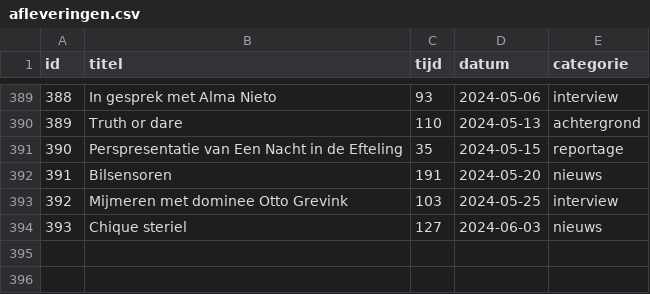
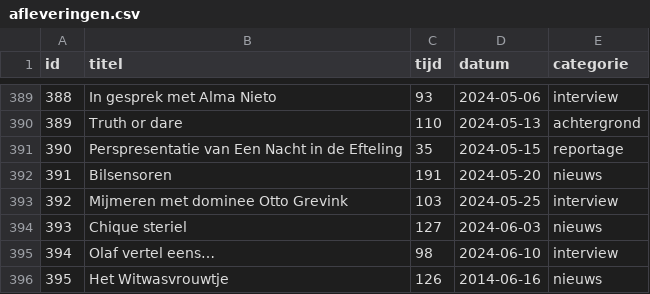
Before and after one commit to SjorsHartwijk/kleineboodschap, a CSV file: afleveringen.csv, drawn as a sheet; only a part is shown, gaps mark what is left out.

Commit message:
afleveringen 394+395

```diff
--- a/afleveringen.csv
+++ b/afleveringen.csv
@@ -394 +394,3 @@ id,titel,tijd,datum,categorie
 393,Chique steriel,127,2024-06-03,nieuws
+394,Olaf vertel eens…,98,2024-06-10,interview
+395,Het Witwasvrouwtje,126,2014-06-16,nieuws
```
Also changed, not shown: 1 other file.
